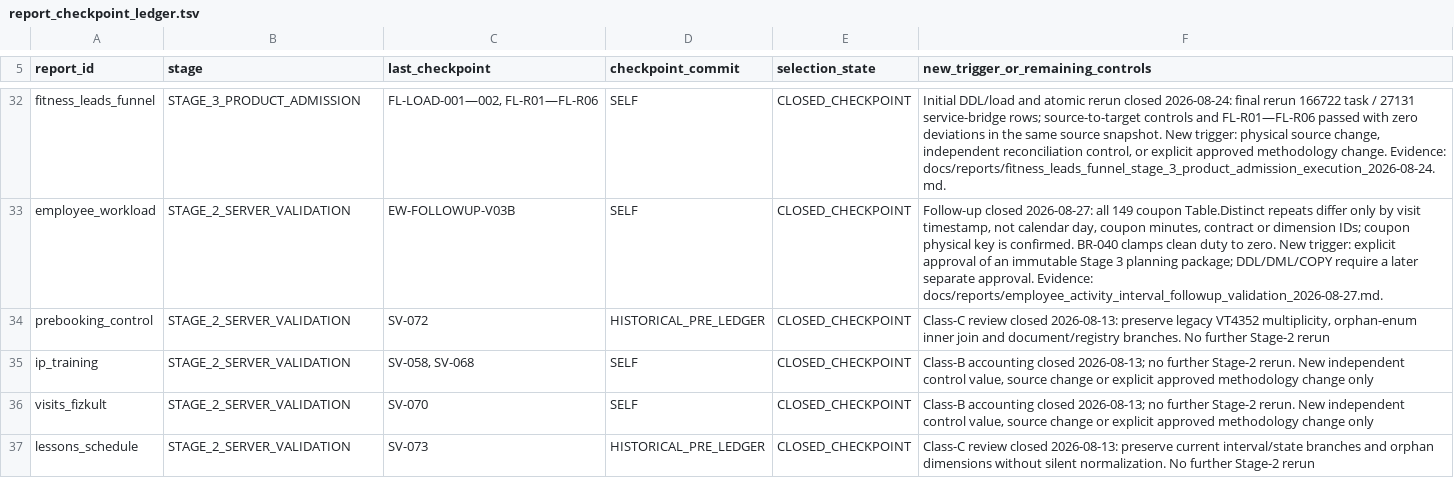
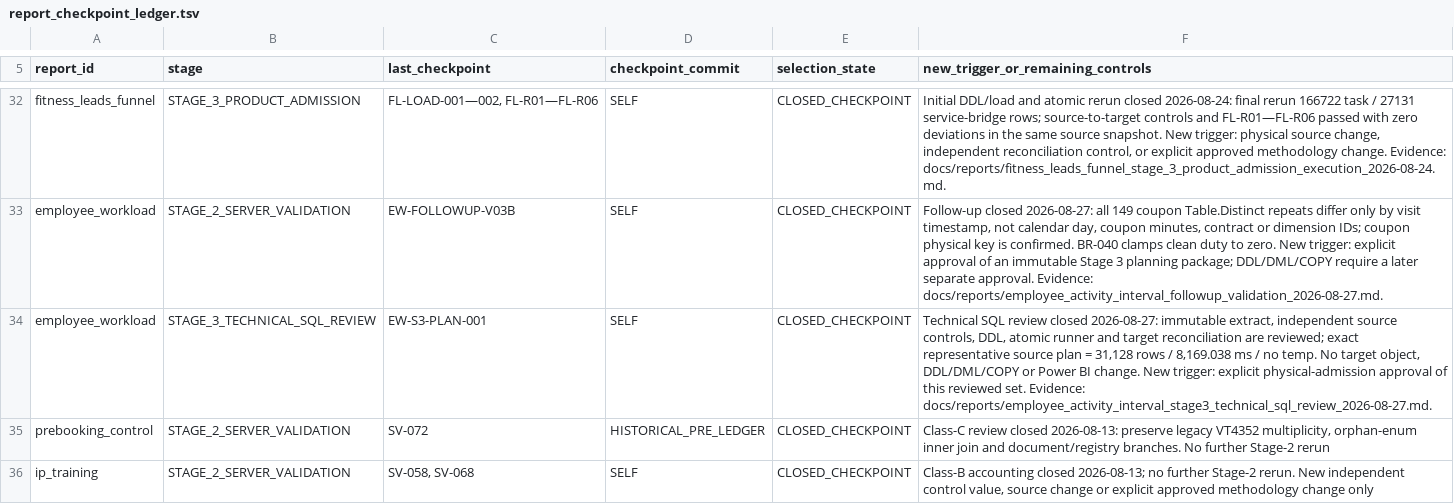
Before and after one commit to ilvkalinin/1c_to_powerBi, a TSV file: .agents/report_checkpoint_ledger.tsv, drawn as a sheet; only a part is shown, gaps mark what is left out; the shorter side is filled out with more unchanged rows; the diff names each change by its address in the sheet, - before the commit and + after, or states it on an @@ line.

Commit message:
Review employee activity interval physical mart SQL

```diff
--- a/.agents/report_checkpoint_ledger.tsv
+++ b/.agents/report_checkpoint_ledger.tsv
+row 34: employee_workload | STAGE_3_TECHNICAL_SQL_REVIEW | EW-S3-PLAN-001 | SELF | CLOSED_CHECKPOINT | Technical SQL review closed 2026-08-27: immutable extract, independent source controls, DDL, atomic runner and target reconciliation are reviewed; exact representative source plan = 31,128 rows / 8,169.038 ms / no temp. No target object, DDL/DML/COPY or Power BI change. New trigger: explicit physical-admission approval of this reviewed set. Evidence: docs/reports/employee_activity_interval_stage3_technical_sql_review_2026-08-27.md.
```
Also changed, not shown: .agents/active_package.tsv, .agents/project_stage_gate.tsv, 7 other files.
